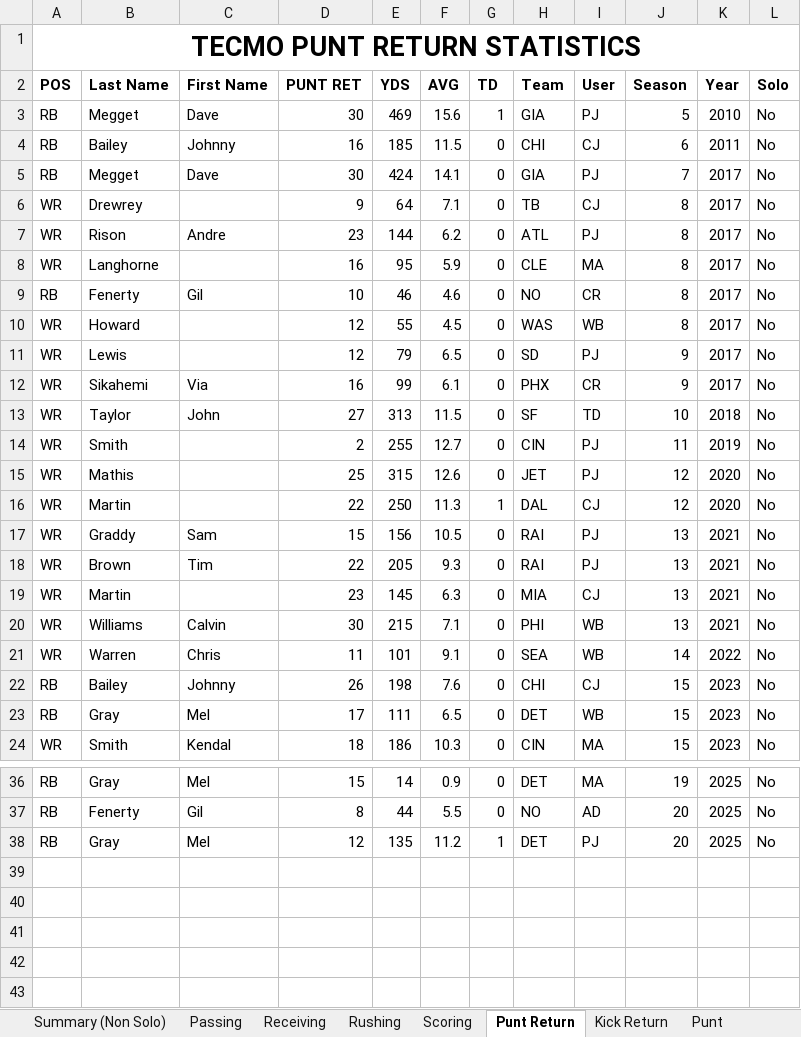
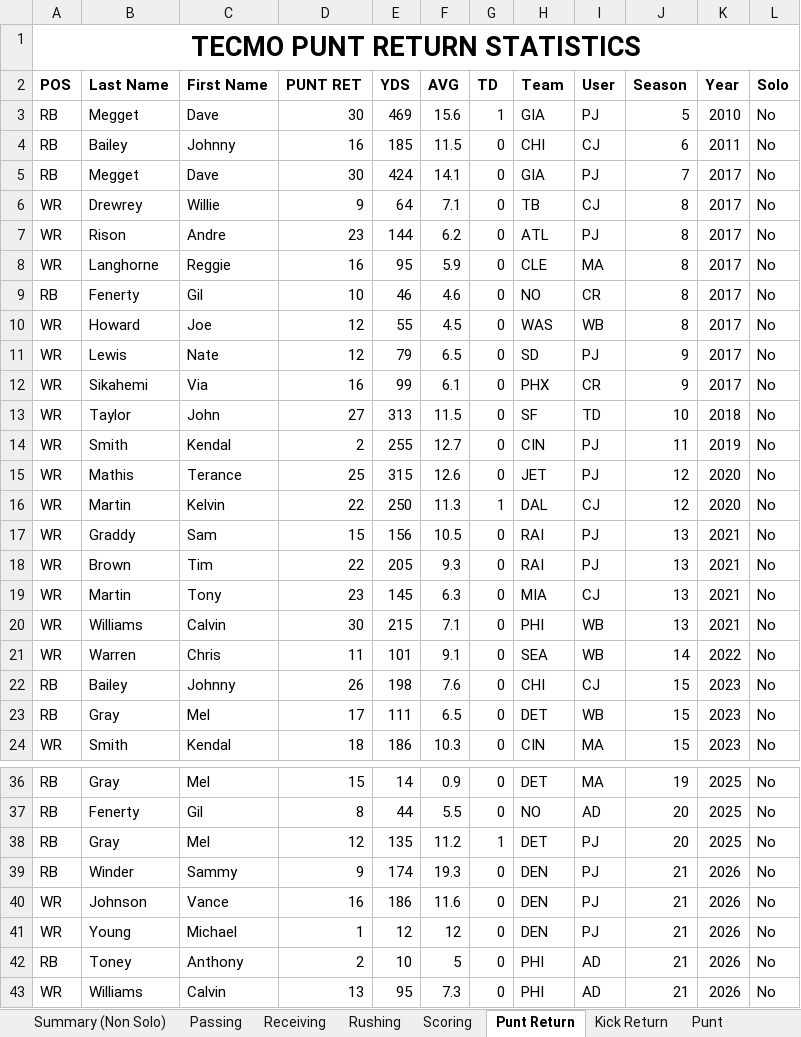
Before and after one commit to Paheej/tecmoheroes, an Excel workbook: data/Tecmo Statistics Current.xlsx, sheet Punt Return, drawn as a sheet; only a part is shown, gaps mark what is left out; values as stored, in another font and other column widths than the file's, no borders; charts and pictures and conditional formats not drawn; the diff names each change by its address in the sheet, - before the commit and + after, or states it on an @@ line.

```diff
--- a/data/Tecmo Statistics Current.xlsx (sheet Punt Return)
+++ b/data/Tecmo Statistics Current.xlsx (sheet Punt Return)
-C6 (First Name): (empty)
+C6 (First Name): Willie
-C8 (First Name): (empty)
+C8 (First Name): Reggie
-C10 (First Name): (empty)
+C10 (First Name): Joe
-C11 (First Name): (empty)
+C11 (First Name): Nate
-C14 (First Name): (empty)
+C14 (First Name): Kendal
-C15 (First Name): (empty)
+C15 (First Name): Terance
-C16 (First Name): (empty)
+C16 (First Name): Kelvin
-C19 (First Name): (empty)
+C19 (First Name): Tony
+row 39: RB | Winder | Sammy | 9 | 174 | 19.3 | 0 | DEN | PJ | 21 | 2026 | No
+row 40: WR | Johnson | Vance | 16 | 186 | 11.6 | 0 | DEN | PJ | 21 | 2026 | No
+row 41: WR | Young | Michael | 1 | 12 | 12 | 0 | DEN | PJ | 21 | 2026 | No
+row 42: RB | Toney | Anthony | 2 | 10 | 5 | 0 | PHI | AD | 21 | 2026 | No
+row 43: WR | Williams | Calvin | 13 | 95 | 7.3 | 0 | PHI | AD | 21 | 2026 | No
```
Also changed, not shown: sheet Team, sheet Defense, sheet Receiving, sheet Rushing, sheet Summary (Non Solo), sheet Kick Return, 6 more sheets, formulas that keep their value, 7 other files.
